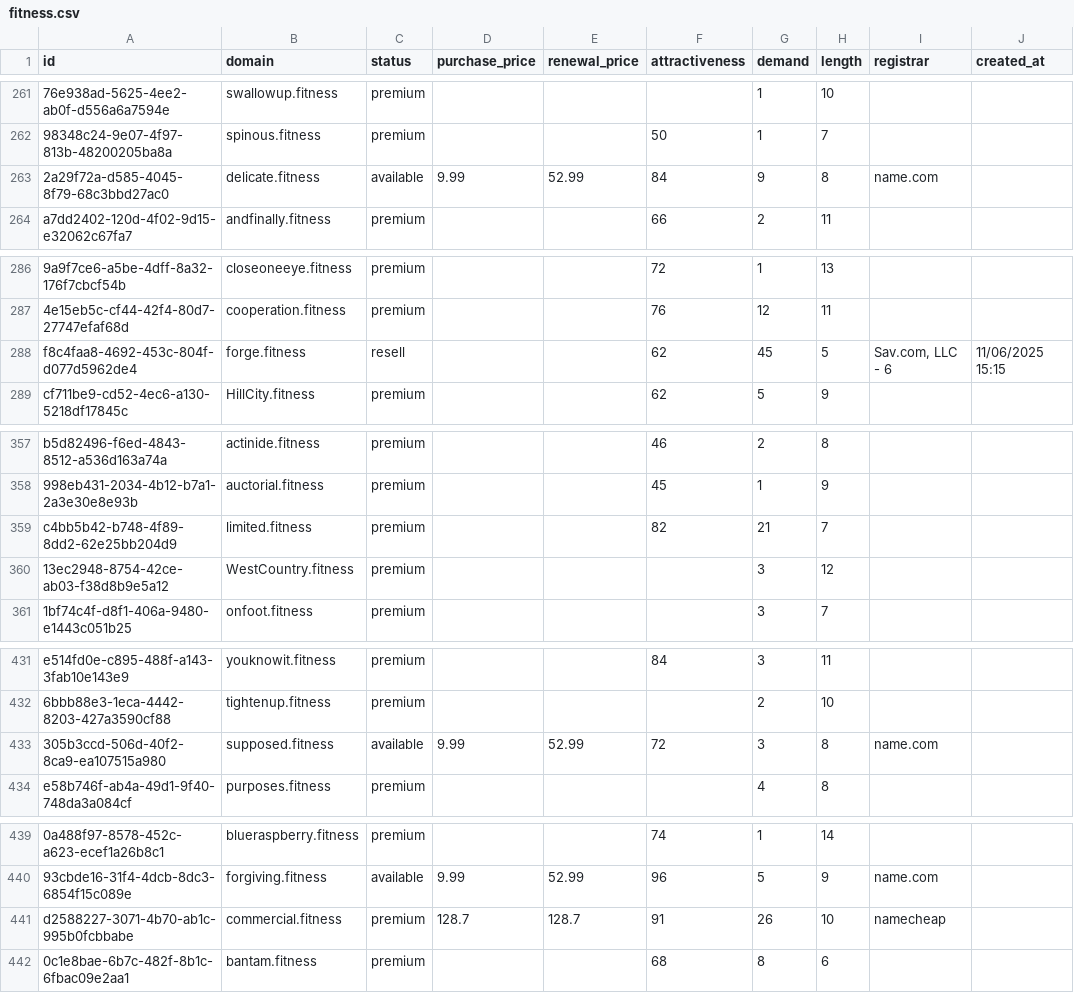
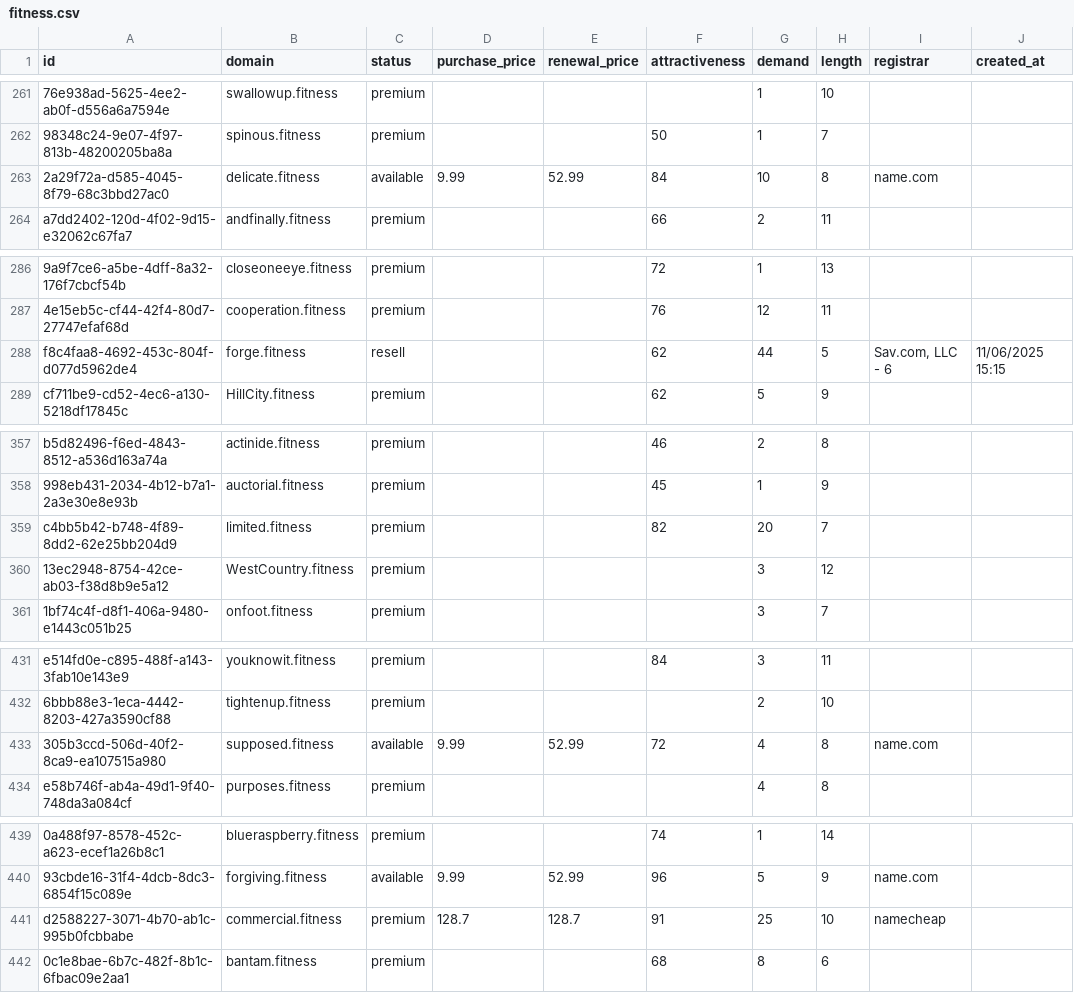
Before and after one commit to UniqueDomains/fitness-oneword-domains, a CSV file: fitness.csv, drawn as a sheet; only a part is shown, gaps mark what is left out; the diff covers the shown part only; the diff names each change by its address in the sheet, - before the commit and + after, or states it on an @@ line.

```diff
--- a/fitness.csv
+++ b/fitness.csv
-G263 (demand): 9
+G263 (demand): 10
-G288 (demand): 45
+G288 (demand): 44
-G359 (demand): 21
+G359 (demand): 20
-G433 (demand): 3
+G433 (demand): 4
-G441 (demand): 26
+G441 (demand): 25
```
Also changed, not shown: 77 edited cells elsewhere in this file, 2 other files.
